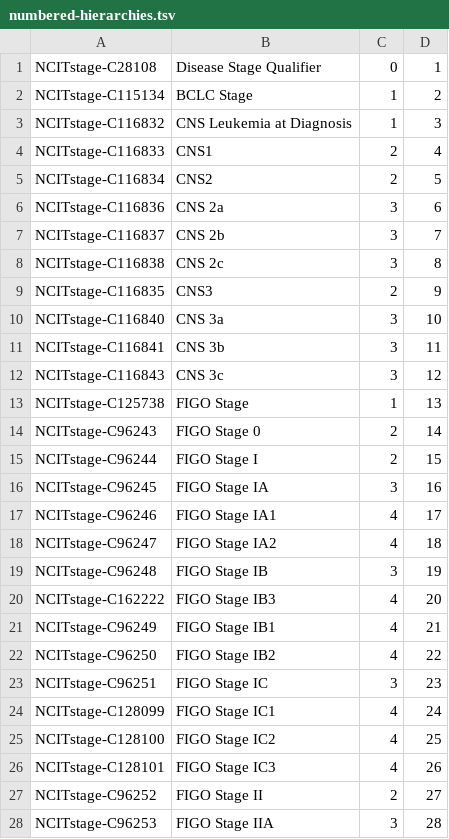
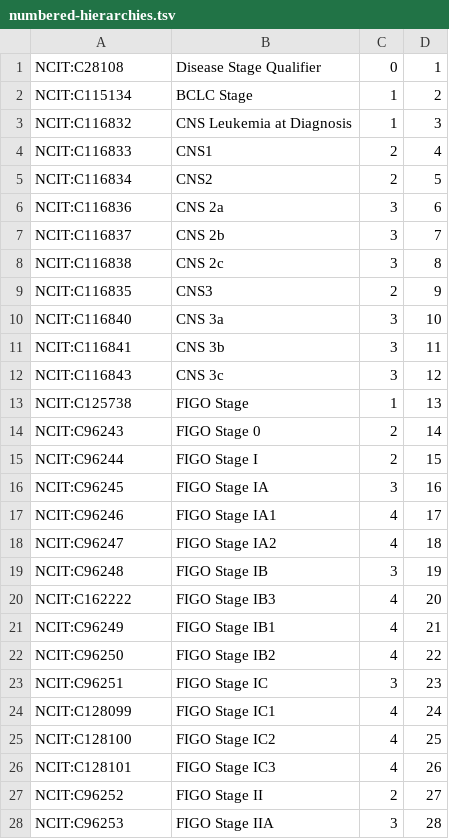
Before and after one commit to progenetix/bycon, a TSV file: byconeer/rsrc/NCITstage/numbered-hierarchies.tsv, drawn as a sheet; only a part is shown; the diff covers the shown part only.

```diff
--- a/byconeer/rsrc/NCITstage/numbered-hierarchies.tsv
+++ b/byconeer/rsrc/NCITstage/numbered-hierarchies.tsv
@@ -1,28 +1,28 @@
-NCITstage-C28108	Disease Stage Qualifier	0	1	
-NCITstage-C115134	BCLC Stage	1	2	
-NCITstage-C116832	CNS Leukemia at Diagnosis	1	3	
-NCITstage-C116833	CNS1	2	4	
-NCITstage-C116834	CNS2	2	5	
-NCITstage-C116836	CNS 2a	3	6	
-NCITstage-C116837	CNS 2b	3	7	
-NCITstage-C116838	CNS 2c	3	8	
-NCITstage-C116835	CNS3	2	9	
-NCITstage-C116840	CNS 3a	3	10	
-NCITstage-C116841	CNS 3b	3	11	
-NCITstage-C116843	CNS 3c	3	12	
-NCITstage-C125738	FIGO Stage	1	13	
-NCITstage-C96243	FIGO Stage 0	2	14	
-NCITstage-C96244	FIGO Stage I	2	15	
-NCITstage-C96245	FIGO Stage IA	3	16	
-NCITstage-C96246	FIGO Stage IA1	4	17	
-NCITstage-C96247	FIGO Stage IA2	4	18	
-NCITstage-C96248	FIGO Stage IB	3	19	
-NCITstage-C162222	FIGO Stage IB3	4	20	
-NCITstage-C96249	FIGO Stage IB1	4	21	
-NCITstage-C96250	FIGO Stage IB2	4	22	
-NCITstage-C96251	FIGO Stage IC	3	23	
-NCITstage-C128099	FIGO Stage IC1	4	24	
-NCITstage-C128100	FIGO Stage IC2	4	25	
-NCITstage-C128101	FIGO Stage IC3	4	26	
-NCITstage-C96252	FIGO Stage II	2	27	
-NCITstage-C96253	FIGO Stage IIA	3	28	
+NCIT:C28108	Disease Stage Qualifier	0	1	
+NCIT:C115134	BCLC Stage	1	2	
+NCIT:C116832	CNS Leukemia at Diagnosis	1	3	
+NCIT:C116833	CNS1	2	4	
+NCIT:C116834	CNS2	2	5	
+NCIT:C116836	CNS 2a	3	6	
+NCIT:C116837	CNS 2b	3	7	
+NCIT:C116838	CNS 2c	3	8	
+NCIT:C116835	CNS3	2	9	
+NCIT:C116840	CNS 3a	3	10	
+NCIT:C116841	CNS 3b	3	11	
+NCIT:C116843	CNS 3c	3	12	
+NCIT:C125738	FIGO Stage	1	13	
+NCIT:C96243	FIGO Stage 0	2	14	
+NCIT:C96244	FIGO Stage I	2	15	
+NCIT:C96245	FIGO Stage IA	3	16	
+NCIT:C96246	FIGO Stage IA1	4	17	
+NCIT:C96247	FIGO Stage IA2	4	18	
+NCIT:C96248	FIGO Stage IB	3	19	
+NCIT:C162222	FIGO Stage IB3	4	20	
+NCIT:C96249	FIGO Stage IB1	4	21	
+NCIT:C96250	FIGO Stage IB2	4	22	
+NCIT:C96251	FIGO Stage IC	3	23	
+NCIT:C128099	FIGO Stage IC1	4	24	
+NCIT:C128100	FIGO Stage IC2	4	25	
+NCIT:C128101	FIGO Stage IC3	4	26	
+NCIT:C96252	FIGO Stage II	2	27	
+NCIT:C96253	FIGO Stage IIA	3	28	
```
Also changed, not shown: 136 edited cells elsewhere in this file, byconeer/rsrc/EFO/numbered-hierarchies.tsv, byconeer/rsrc/EFOfus/numbered-hierarchies.tsv, 50 other files.
